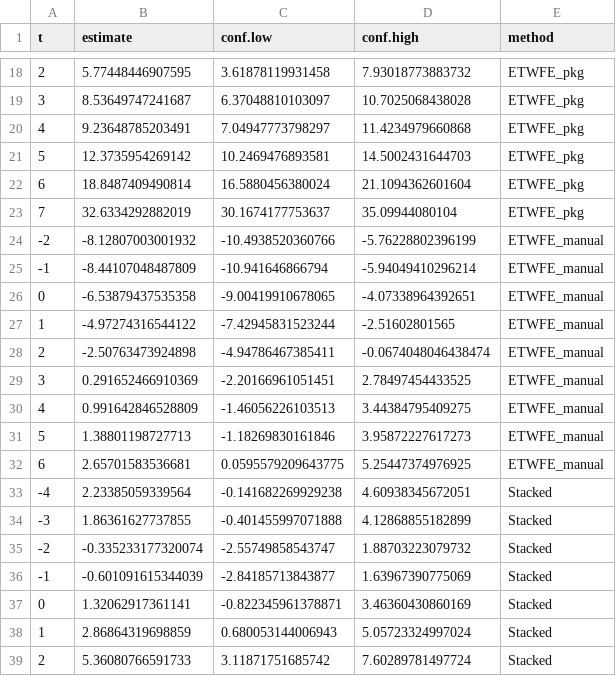
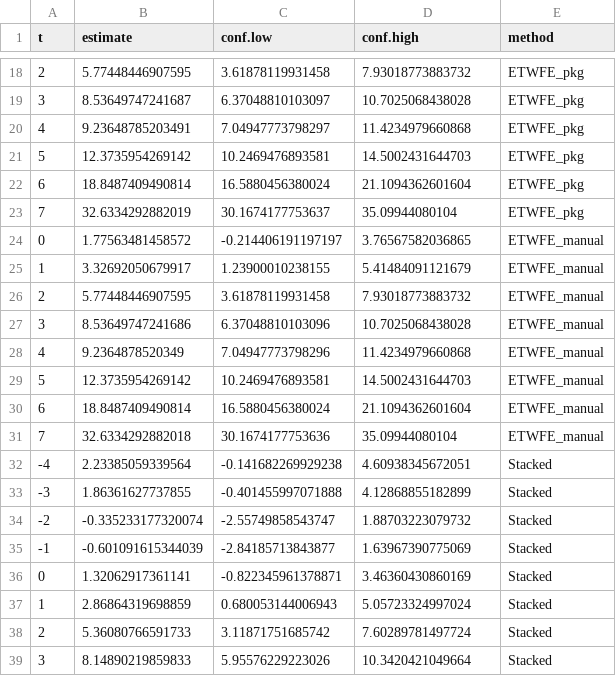
Before and after one commit to nazlialagoz/practicioners_guide, a CSV file: analysis/output/all_mod_df.csv, drawn as a sheet; only a part is shown, gaps mark what is left out; the shorter side is filled out with more unchanged rows.

Commit message:
fix manual etwfe

```diff
--- a/analysis/output/all_mod_df.csv
+++ b/analysis/output/all_mod_df.csv
@@ -23,11 +23,10 @@ t,estimate,conf.low,conf.high,method
 7,32.6334292882019,30.1674177753637,35.09944080104,ETWFE_pkg
--2,-8.12807003001932,-10.4938520360766,-5.76228802396199,ETWFE_manual
--1,-8.44107048487809,-10.941646866794,-5.94049410296214,ETWFE_manual
-0,-6.53879437535358,-9.00419910678065,-4.07338964392651,ETWFE_manual
-1,-4.97274316544122,-7.42945831523244,-2.51602801565,ETWFE_manual
-2,-2.50763473924898,-4.94786467385411,-0.0674048046438474,ETWFE_manual
-3,0.291652466910369,-2.20166961051451,2.78497454433525,ETWFE_manual
-4,0.991642846528809,-1.46056226103513,3.44384795409275,ETWFE_manual
-5,1.38801198727713,-1.18269830161846,3.95872227617273,ETWFE_manual
-6,2.65701583536681,0.0595579209643775,5.25447374976925,ETWFE_manual
+0,1.77563481458572,-0.214406191197197,3.76567582036865,ETWFE_manual
+1,3.32692050679917,1.23900010238155,5.41484091121679,ETWFE_manual
+2,5.77448446907595,3.61878119931458,7.93018773883732,ETWFE_manual
+3,8.53649747241686,6.37048810103096,10.7025068438028,ETWFE_manual
+4,9.2364878520349,7.04947773798296,11.4234979660868,ETWFE_manual
+5,12.3735954269142,10.2469476893581,14.5002431644703,ETWFE_manual
+6,18.8487409490814,16.5880456380024,21.1094362601604,ETWFE_manual
+7,32.6334292882018,30.1674177753636,35.09944080104,ETWFE_manual
 -4,2.23385059339564,-0.141682269929238,4.60938345672051,Stacked
```
